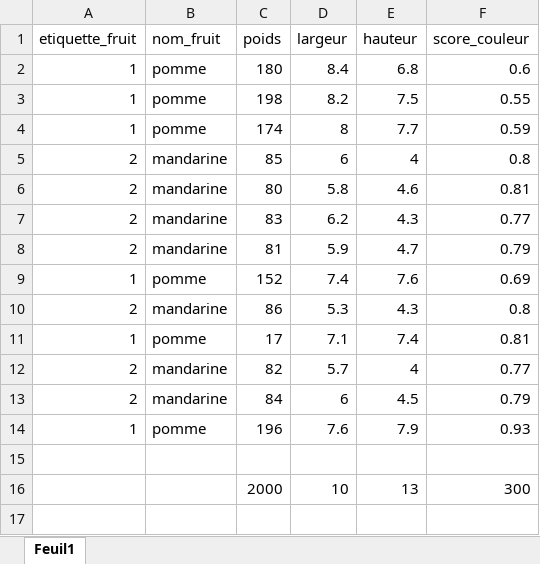
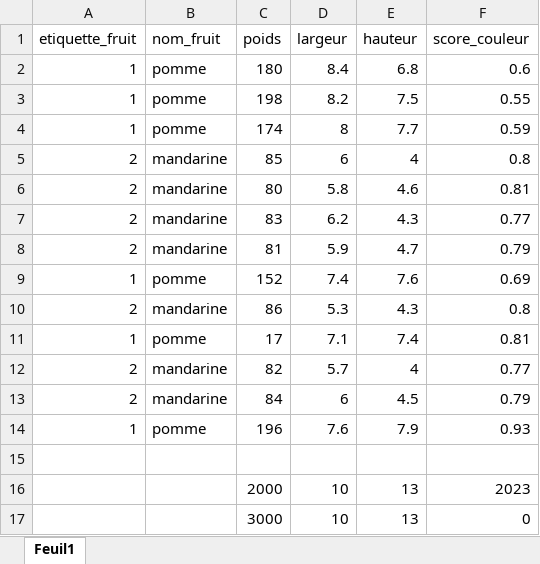
Before and after one commit to abdourakhman/Excel_Input_Output, an Excel workbook: fruitDataset.xlsx, sheet Feuil1, drawn as a sheet; values as stored, in another font and other column widths than the file's, no borders; the diff names each change by its address in the sheet, - before the commit and + after, or states it on an @@ line.

Commit message:
fix big on excelfile

```diff
--- a/fruitDataset.xlsx (sheet Feuil1)
+++ b/fruitDataset.xlsx (sheet Feuil1)
-F16 (score_couleur): 300
+F16 (score_couleur): 2023
+row 17:  |  | 3000 | 10 | 13 | 0
```
Also changed, not shown: 5 other files.
